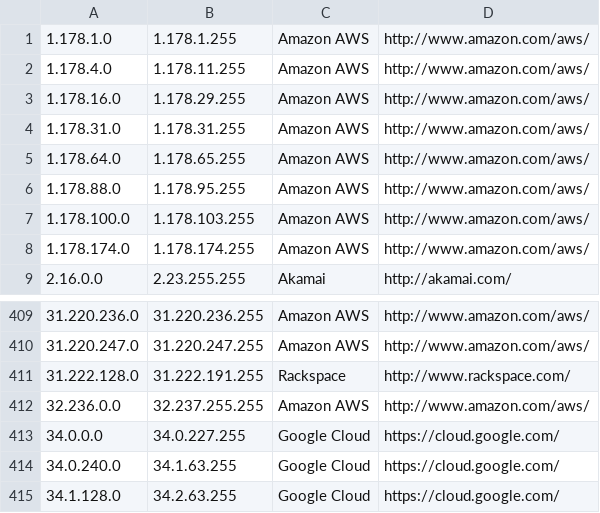
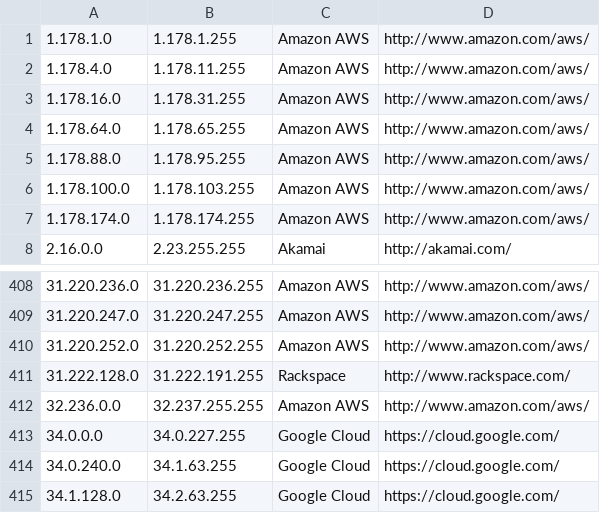
Before and after one commit to PodderApps/ipcat, a CSV file: datacenters.csv, drawn as a sheet; only a part is shown, gaps mark what is left out.

Commit message:
Update IP list

```diff
--- a/datacenters.csv
+++ b/datacenters.csv
@@ -2,4 +2,3 @@
 1.178.4.0,1.178.11.255,Amazon AWS,http://www.amazon.com/aws/
-1.178.16.0,1.178.29.255,Amazon AWS,http://www.amazon.com/aws/
-1.178.31.0,1.178.31.255,Amazon AWS,http://www.amazon.com/aws/
+1.178.16.0,1.178.31.255,Amazon AWS,http://www.amazon.com/aws/
 1.178.64.0,1.178.65.255,Amazon AWS,http://www.amazon.com/aws/
@@ -410,2 +409,3 @@
 31.220.247.0,31.220.247.255,Amazon AWS,http://www.amazon.com/aws/
+31.220.252.0,31.220.252.255,Amazon AWS,http://www.amazon.com/aws/
 31.222.128.0,31.222.191.255,Rackspace,http://www.rackspace.com/
```
Also changed, not shown: datacenters-stats.csv.
